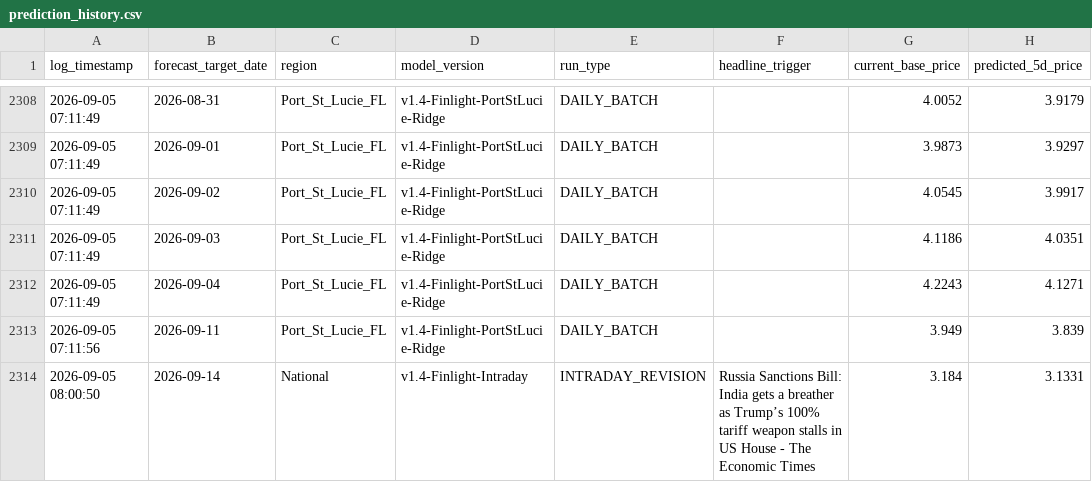
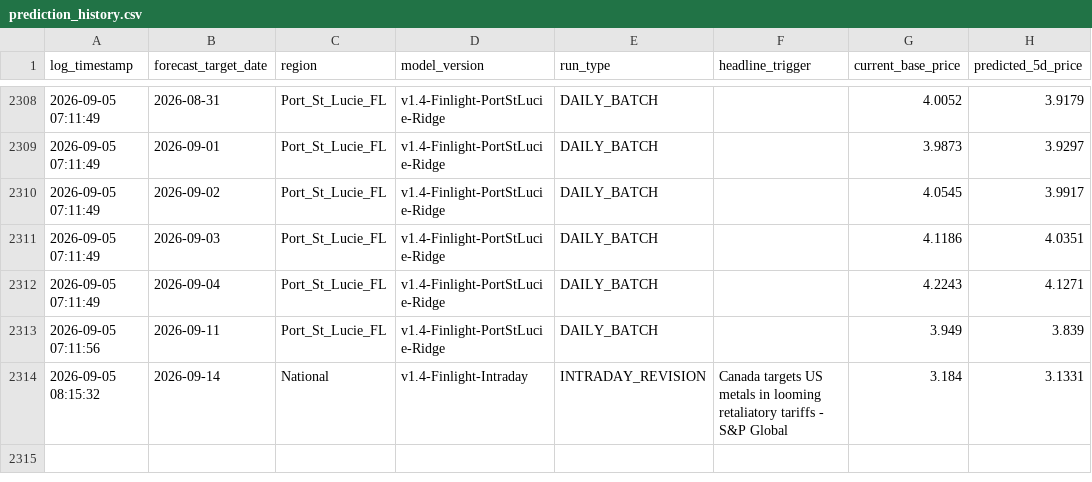
Before and after one commit to KoshiirRa/midgley, a CSV file: data/prediction_history.csv, drawn as a sheet; only a part is shown, gaps mark what is left out; the diff names each change by its address in the sheet, - before the commit and + after, or states it on an @@ line.

```diff
--- a/data/prediction_history.csv
+++ b/data/prediction_history.csv
-A2314 (log_timestamp): 2026-09-05 08:00:50
+A2314 (log_timestamp): 2026-09-05 08:15:32
-F2314 (headline_trigger): Russia Sanctions Bill: India gets a breather as Trump’s 100% tariff weapon stalls in US House - The Economic Times
+F2314 (headline_trigger): Canada targets US metals in looming retaliatory tariffs - S&P Global
```
Also changed, not shown: 8 other files.
